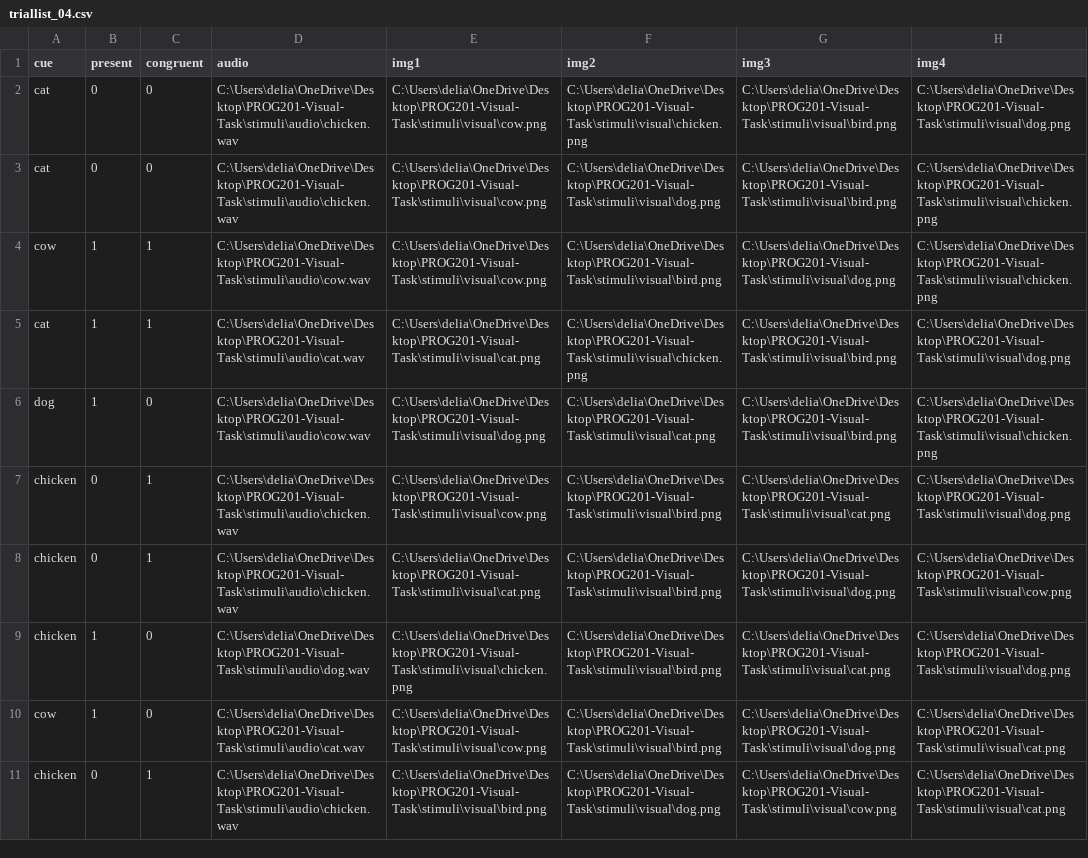
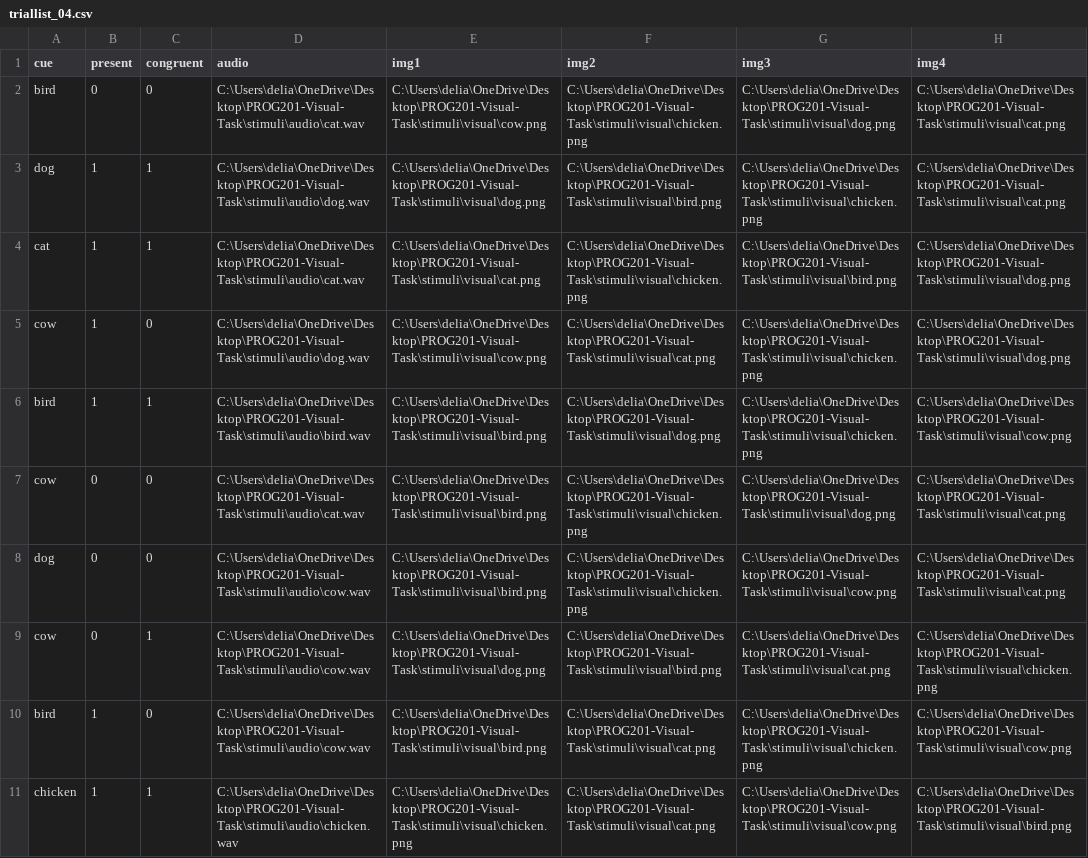
Before and after one commit to dbechar/Audio-visual-search-task, a CSV file: triallists/triallist_04.csv, drawn as a sheet; removed rows and columns are numbered as before the commit, all else as after; the diff names each change by its address in the sheet, - before the commit and + after, or states it on an @@ line.

```diff
--- a/triallists/triallist_04.csv
+++ b/triallists/triallist_04.csv
-A2 (cue): cat
+A2 (cue): bird
-D2 (audio): C:\Users\delia\OneDrive\Desktop\PROG201-Visual-Task\stimuli\audio\chicken.wav
+D2 (audio): C:\Users\delia\OneDrive\Desktop\PROG201-Visual-Task\stimuli\audio\cat.wav
-G2 (img3): C:\Users\delia\OneDrive\Desktop\PROG201-Visual-Task\stimuli\visual\bird.png
+G2 (img3): C:\Users\delia\OneDrive\Desktop\PROG201-Visual-Task\stimuli\visual\dog.png
-H2 (img4): C:\Users\delia\OneDrive\Desktop\PROG201-Visual-Task\stimuli\visual\dog.png
+H2 (img4): C:\Users\delia\OneDrive\Desktop\PROG201-Visual-Task\stimuli\visual\cat.png
-row 3: cat | 0 | 0 | C:\Users\delia\OneDrive\Desktop\PROG201-Visual-Task\stimuli\audio\chicken.wav | C:\Users\delia\OneDrive\Desktop\PROG201-Visual-Task\stimuli\visual\cow.png | C:\Users\delia\OneDrive\Desktop\PROG201-Visual-Task\stimuli\visual\dog.png | C:\Users\delia\OneDrive\Desktop\PROG201-Visual-Task\stimuli\visual\bird.png | C:\Users\delia\OneDrive\Desktop\PROG201-Visual-Task\stimuli\visual\chicken.png
-A3 (cue): cow
+A3 (cue): dog
-D3 (audio): C:\Users\delia\OneDrive\Desktop\PROG201-Visual-Task\stimuli\audio\cow.wav
+D3 (audio): C:\Users\delia\OneDrive\Desktop\PROG201-Visual-Task\stimuli\audio\dog.wav
-E3 (img1): C:\Users\delia\OneDrive\Desktop\PROG201-Visual-Task\stimuli\visual\cow.png
+E3 (img1): C:\Users\delia\OneDrive\Desktop\PROG201-Visual-Task\stimuli\visual\dog.png
-G3 (img3): C:\Users\delia\OneDrive\Desktop\PROG201-Visual-Task\stimuli\visual\dog.png
+G3 (img3): C:\Users\delia\OneDrive\Desktop\PROG201-Visual-Task\stimuli\visual\chicken.png
-H3 (img4): C:\Users\delia\OneDrive\Desktop\PROG201-Visual-Task\stimuli\visual\chicken.png
+H3 (img4): C:\Users\delia\OneDrive\Desktop\PROG201-Visual-Task\stimuli\visual\cat.png
+row 5: cow | 1 | 0 | C:\Users\delia\OneDrive\Desktop\PROG201-Visual-Task\stimuli\audio\dog.wav | C:\Users\delia\OneDrive\Desktop\PROG201-Visual-Task\stimuli\visual\cow.png | C:\Users\delia\OneDrive\Desktop\PROG201-Visual-Task\stimuli\visual\cat.png | C:\Users\delia\OneDrive\Desktop\PROG201-Visual-Task\stimuli\visual\chicken.png | C:\Users\delia\OneDrive\Desktop\PROG201-Visual-Task\stimuli\visual\dog.png
+row 6: bird | 1 | 1 | C:\Users\delia\OneDrive\Desktop\PROG201-Visual-Task\stimuli\audio\bird.wav | C:\Users\delia\OneDrive\Desktop\PROG201-Visual-Task\stimuli\visual\bird.png | C:\Users\delia\OneDrive\Desktop\PROG201-Visual-Task\stimuli\visual\dog.png | C:\Users\delia\OneDrive\Desktop\PROG201-Visual-Task\stimuli\visual\chicken.png | C:\Users\delia\OneDrive\Desktop\PROG201-Visual-Task\stimuli\visual\cow.png
+row 7: cow | 0 | 0 | C:\Users\delia\OneDrive\Desktop\PROG201-Visual-Task\stimuli\audio\cat.wav | C:\Users\delia\OneDrive\Desktop\PROG201-Visual-Task\stimuli\visual\bird.png | C:\Users\delia\OneDrive\Desktop\PROG201-Visual-Task\stimuli\visual\chicken.png | C:\Users\delia\OneDrive\Desktop\PROG201-Visual-Task\stimuli\visual\dog.png | C:\Users\delia\OneDrive\Desktop\PROG201-Visual-Task\stimuli\visual\cat.png
-B8 (present): 1
+B8 (present): 0
-E8 (img1): C:\Users\delia\OneDrive\Desktop\PROG201-Visual-Task\stimuli\visual\dog.png
+E8 (img1): C:\Users\delia\OneDrive\Desktop\PROG201-Visual-Task\stimuli\visual\bird.png
-F8 (img2): C:\Users\delia\OneDrive\Desktop\PROG201-Visual-Task\stimuli\visual\cat.png
+F8 (img2): C:\Users\delia\OneDrive\Desktop\PROG201-Visual-Task\stimuli\visual\chicken.png
-G8 (img3): C:\Users\delia\OneDrive\Desktop\PROG201-Visual-Task\stimuli\visual\bird.png
+G8 (img3): C:\Users\delia\OneDrive\Desktop\PROG201-Visual-Task\stimuli\visual\cow.png
-H8 (img4): C:\Users\delia\OneDrive\Desktop\PROG201-Visual-Task\stimuli\visual\chicken.png
+H8 (img4): C:\Users\delia\OneDrive\Desktop\PROG201-Visual-Task\stimuli\visual\cat.png
-A9 (cue): chicken
+A9 (cue): cow
-D9 (audio): C:\Users\delia\OneDrive\Desktop\PROG201-Visual-Task\stimuli\audio\chicken.wav
+D9 (audio): C:\Users\delia\OneDrive\Desktop\PROG201-Visual-Task\stimuli\audio\cow.wav
-E9 (img1): C:\Users\delia\OneDrive\Desktop\PROG201-Visual-Task\stimuli\visual\cow.png
+E9 (img1): C:\Users\delia\OneDrive\Desktop\PROG201-Visual-Task\stimuli\visual\dog.png
-H9 (img4): C:\Users\delia\OneDrive\Desktop\PROG201-Visual-Task\stimuli\visual\dog.png
+H9 (img4): C:\Users\delia\OneDrive\Desktop\PROG201-Visual-Task\stimuli\visual\chicken.png
-row 8: chicken | 0 | 1 | C:\Users\delia\OneDrive\Desktop\PROG201-Visual-Task\stimuli\audio\chicken.wav | C:\Users\delia\OneDrive\Desktop\PROG201-Visual-Task\stimuli\visual\cat.png | C:\Users\delia\OneDrive\Desktop\PROG201-Visual-Task\stimuli\visual\bird.png | C:\Users\delia\OneDrive\Desktop\PROG201-Visual-Task\stimuli\visual\dog.png | C:\Users\delia\OneDrive\Desktop\PROG201-Visual-Task\stimuli\visual\cow.png
-A10 (cue): chicken
+A10 (cue): bird
-D10 (audio): C:\Users\delia\OneDrive\Desktop\PROG201-Visual-Task\stimuli\audio\dog.wav
+D10 (audio): C:\Users\delia\OneDrive\Desktop\PROG201-Visual-Task\stimuli\audio\cow.wav
-E10 (img1): C:\Users\delia\OneDrive\Desktop\PROG201-Visual-Task\stimuli\visual\chicken.png
+E10 (img1): C:\Users\delia\OneDrive\Desktop\PROG201-Visual-Task\stimuli\visual\bird.png
-F10 (img2): C:\Users\delia\OneDrive\Desktop\PROG201-Visual-Task\stimuli\visual\bird.png
+F10 (img2): C:\Users\delia\OneDrive\Desktop\PROG201-Visual-Task\stimuli\visual\cat.png
-G10 (img3): C:\Users\delia\OneDrive\Desktop\PROG201-Visual-Task\stimuli\visual\cat.png
+G10 (img3): C:\Users\delia\OneDrive\Desktop\PROG201-Visual-Task\stimuli\visual\chicken.png
-H10 (img4): C:\Users\delia\OneDrive\Desktop\PROG201-Visual-Task\stimuli\visual\dog.png
+H10 (img4): C:\Users\delia\OneDrive\Desktop\PROG201-Visual-Task\stimuli\visual\cow.png
-row 10: cow | 1 | 0 | C:\Users\delia\OneDrive\Desktop\PROG201-Visual-Task\stimuli\audio\cat.wav | C:\Users\delia\OneDrive\Desktop\PROG201-Visual-Task\stimuli\visual\cow.png | C:\Users\delia\OneDrive\Desktop\PROG201-Visual-Task\stimuli\visual\bird.png | C:\Users\delia\OneDrive\Desktop\PROG201-Visual-Task\stimuli\visual\dog.png | C:\Users\delia\OneDrive\Desktop\PROG201-Visual-Task\stimuli\visual\cat.png
-B11 (present): 0
+B11 (present): 1
-E11 (img1): C:\Users\delia\OneDrive\Desktop\PROG201-Visual-Task\stimuli\visual\bird.png
+E11 (img1): C:\Users\delia\OneDrive\Desktop\PROG201-Visual-Task\stimuli\visual\chicken.png
-F11 (img2): C:\Users\delia\OneDrive\Desktop\PROG201-Visual-Task\stimuli\visual\dog.png
+F11 (img2): C:\Users\delia\OneDrive\Desktop\PROG201-Visual-Task\stimuli\visual\cat.png
-H11 (img4): C:\Users\delia\OneDrive\Desktop\PROG201-Visual-Task\stimuli\visual\cat.png
+H11 (img4): C:\Users\delia\OneDrive\Desktop\PROG201-Visual-Task\stimuli\visual\bird.png
```
Also changed, not shown: triallists/triallist_01.csv, triallists/triallist_03.csv, 17 other files.
